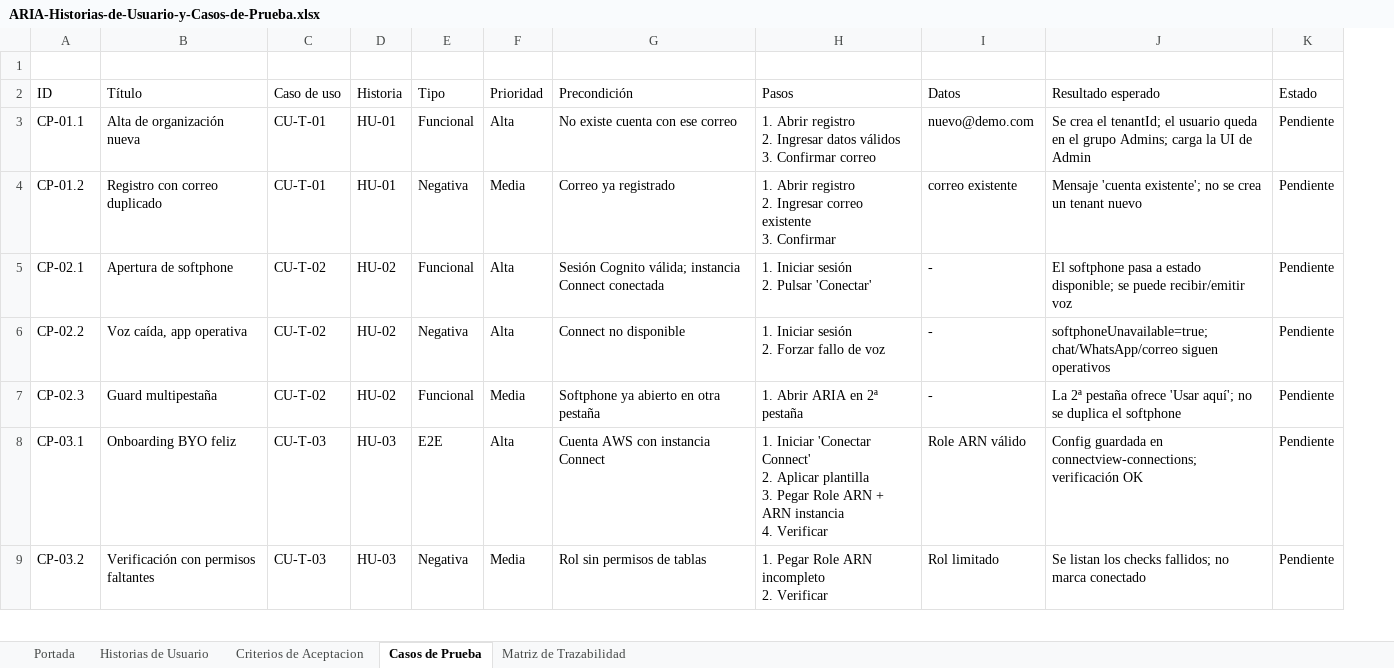
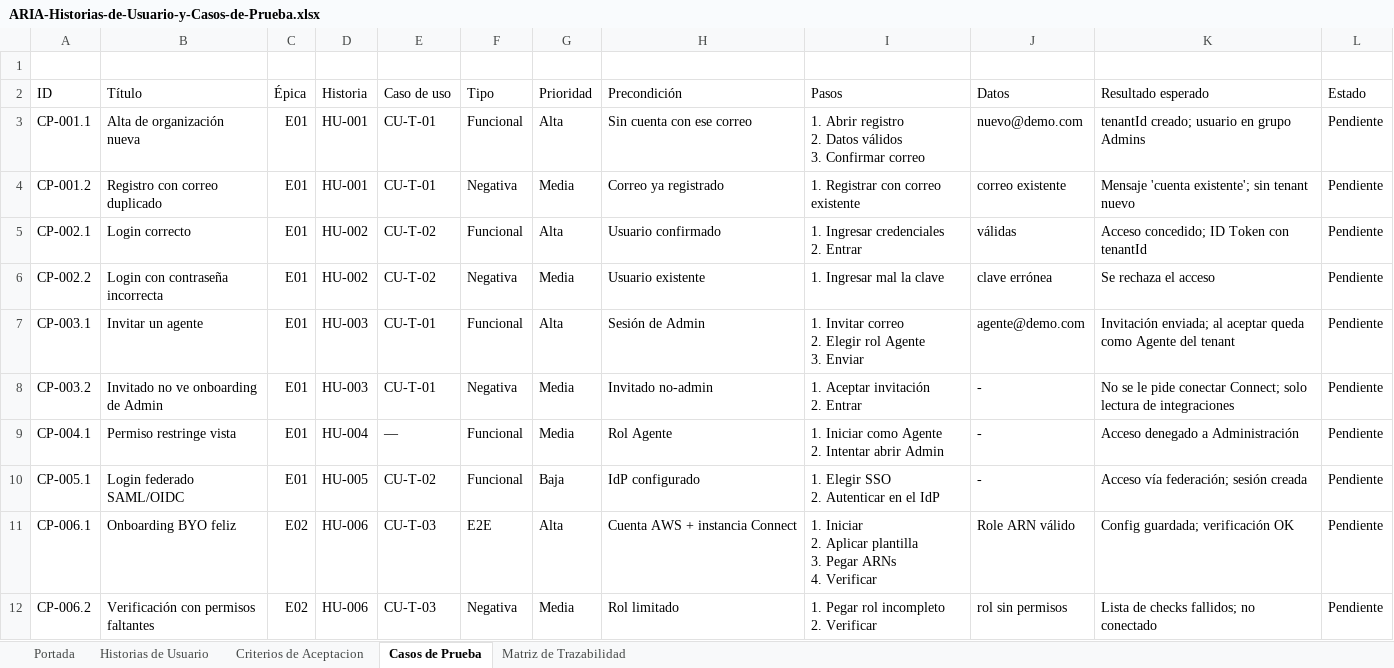
Before and after one commit to Anedre/connectview, an Excel workbook: docs/tecnico/ARIA-Historias-de-Usuario-y-Casos-de-Prueba.xlsx, sheet Casos de Prueba, drawn as a sheet; only a part is shown; values as stored, in another font and other column widths than the file's, no cell formats; removed rows and columns are numbered as before the commit, all else as after; ↵ is a line break in a cell; the diff covers the shown part only; the diff names each change by its address in the sheet, - before the commit and + after, or states it on an @@ line.

```diff
--- a/docs/tecnico/ARIA-Historias-de-Usuario-y-Casos-de-Prueba.xlsx (sheet Casos de Prueba)
+++ b/docs/tecnico/ARIA-Historias-de-Usuario-y-Casos-de-Prueba.xlsx (sheet Casos de Prueba)
+column C (Épica), rows 3-5: all E01; rows 11-12: E02 | E02
+column D (Historia), rows 3-5: HU-001 | HU-001 | HU-002; rows 11-12: HU-006 | HU-006
-column D (Historia), rows 3-5: HU-01 | HU-01 | HU-02; rows 8-9: HU-03 | HU-03
-A3 (ID): CP-01.1
+A3 (ID): CP-001.1
-H3 (Precondición): No existe cuenta con ese correo
+H3 (Precondición): Sin cuenta con ese correo
-I3 (Pasos): …registro ↵ 2. Ingresar datos válidos ↵ 3.…
+I3 (Pasos): …registro ↵ 2. Datos válidos ↵ 3.…
-K3 (Resultado esperado): Se crea el tenantId; el usuario queda en el grupo Admins; carga la UI de Admin
+K3 (Resultado esperado): tenantId creado; usuario en grupo Admins
-A4 (ID): CP-01.2
+A4 (ID): CP-001.2
-I4 (Pasos): 1. Abrir registro ↵ 2. Ingresar correo existente ↵ 3. Confirmar
+I4 (Pasos): 1. Registrar con correo existente
-K4 (Resultado esperado): …'cuenta existente'; no se crea un tenant nuevo
+K4 (Resultado esperado): …'cuenta existente'; sin tenant nuevo
-A5 (ID): CP-02.1
+A5 (ID): CP-002.1
-B5 (Título): Apertura de softphone
+B5 (Título): Login correcto
-H5 (Precondición): Sesión Cognito válida; instancia Connect conectada
+H5 (Precondición): Usuario confirmado
-I5 (Pasos): 1. Iniciar sesión ↵ 2. Pulsar 'Conectar'
+I5 (Pasos): 1. Ingresar credenciales ↵ 2. Entrar
-J5 (Datos): -
+J5 (Datos): válidas
-K5 (Resultado esperado): El softphone pasa a estado disponible; se puede recibir/emitir voz
+K5 (Resultado esperado): Acceso concedido; ID Token con tenantId
-row 6: CP-02.2 | Voz caída, app operativa | CU-T-02 | HU-02 | Negativa | Alta | Connect no disponible | 1. Iniciar sesión ↵ 2. Forzar fallo de voz | - | softphoneUnavailable=true; chat/WhatsApp/correo siguen operativos | Pendiente
-row 7: CP-02.3 | Guard multipestaña | CU-T-02 | HU-02 | Funcional | Media | Softphone ya abierto en otra pestaña | 1. Abrir ARIA en 2ª pestaña | - | La 2ª pestaña ofrece 'Usar aquí'; no se duplica el softphone | Pendiente
+row 6: CP-002.2 | Login con contraseña incorrecta | E01 | HU-002 | CU-T-02 | Negativa | Media | Usuario existente | 1. Ingresar mal la clave | clave errónea | Se rechaza el acceso | Pendiente
+row 7: CP-003.1 | Invitar un agente | E01 | HU-003 | CU-T-01 | Funcional | Alta | Sesión de Admin | 1. Invitar correo ↵ 2. Elegir rol Agente ↵ 3. Enviar | agente@demo.com | Invitación enviada; al aceptar queda como Agente del tenant | Pendiente
+row 8: CP-003.2 | Invitado no ve onboarding de Admin | E01 | HU-003 | CU-T-01 | Negativa | Media | Invitado no-admin | 1. Aceptar invitación ↵ 2. Entrar | - | No se le pide conectar Connect; solo lectura de integraciones | Pendiente
+row 9: CP-004.1 | Permiso restringe vista | E01 | HU-004 | — | Funcional | Media | Rol Agente | 1. Iniciar como Agente ↵ 2. Intentar abrir Admin | - | Acceso denegado a Administración | Pendiente
+row 10: CP-005.1 | Login federado SAML/OIDC | E01 | HU-005 | CU-T-02 | Funcional | Baja | IdP configurado | 1. Elegir SSO ↵ 2. Autenticar en el IdP | - | Acceso vía federación; sesión creada | Pendiente
-A11 (ID): CP-03.1
+A11 (ID): CP-006.1
-H11 (Precondición): Cuenta AWS con instancia Connect
+H11 (Precondición): Cuenta AWS + instancia Connect
-I11 (Pasos): 1. Iniciar 'Conectar Connect' ↵ 2. Aplicar plantilla ↵ 3. Pegar Role ARN + ARN instancia ↵ 4. Verificar
+I11 (Pasos): 1. Iniciar ↵ 2. Aplicar plantilla ↵ 3. Pegar ARNs ↵ 4. Verificar
-K11 (Resultado esperado): Config guardada en connectview-connections; verificación OK
+K11 (Resultado esperado): Config guardada; verificación OK
-A12 (ID): CP-03.2
+A12 (ID): CP-006.2
-H12 (Precondición): Rol sin permisos de tablas
+H12 (Precondición): Rol limitado
-I12 (Pasos): 1. Pegar Role ARN incompleto ↵ 2. Verificar
+I12 (Pasos): 1. Pegar rol incompleto ↵ 2. Verificar
-J12 (Datos): Rol limitado
+J12 (Datos): rol sin permisos
-K12 (Resultado esperado): Se listan los checks fallidos; no marca conectado
+K12 (Resultado esperado): Lista de checks fallidos; no conectado
```
Also changed, not shown: 58 added rows, 10 removed rows and 76 edited cells elsewhere in this sheet, sheet Matriz de Trazabilidad, sheet Criterios de Aceptacion, sheet Historias de Usuario, sheet Portada, cell formats, 1 other file.
